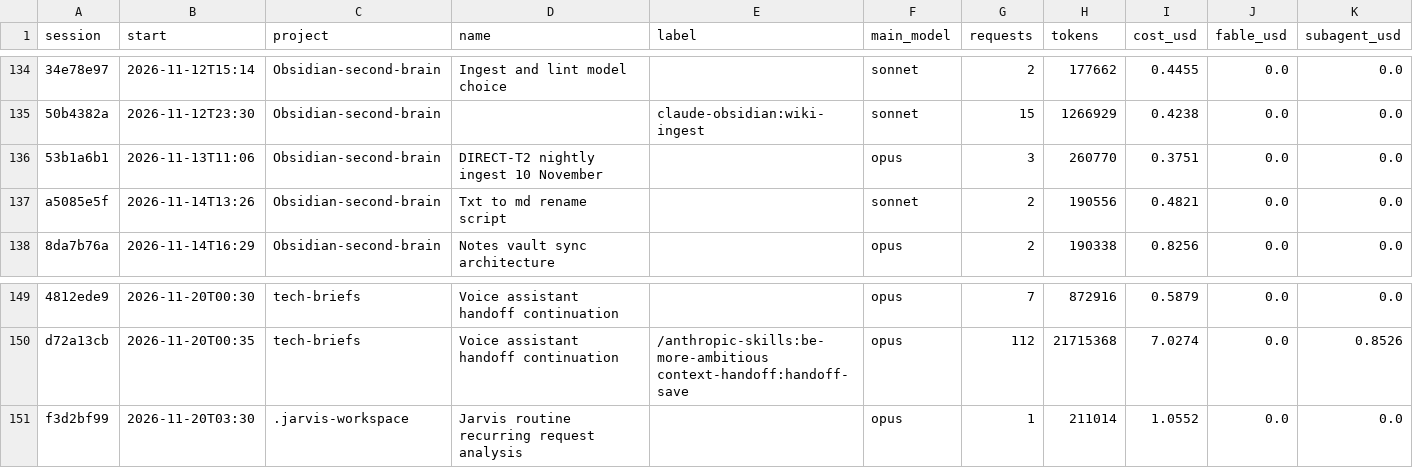
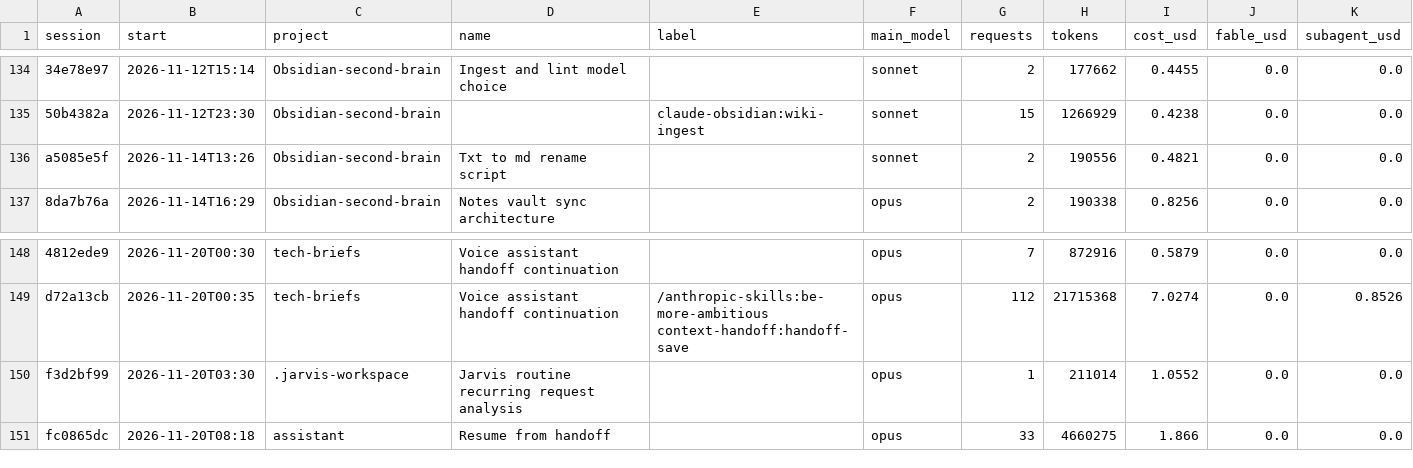
Before and after one commit to Baskers1/claude-usage-data, a CSV file: sessions.csv, drawn as a sheet; only a part is shown, gaps mark what is left out; removed rows and columns are numbered as before the commit, all else as after; the diff names each change by its address in the sheet, - before the commit and + after, or states it on an @@ line.

```diff
--- a/sessions.csv
+++ b/sessions.csv
-row 136: 53b1a6b1 | 2026-11-13T11:06 | Obsidian-second-brain | DIRECT-T2 nightly ingest 10 November |  | opus | 3 | 260770 | 0.3751 | 0.0 | 0.0
+row 151: fc0865dc | 2026-11-20T08:18 | assistant | Resume from handoff |  | opus | 33 | 4660275 | 1.866 | 0.0 | 0.0
```
Also changed, not shown: usage.csv, 1 other file.
